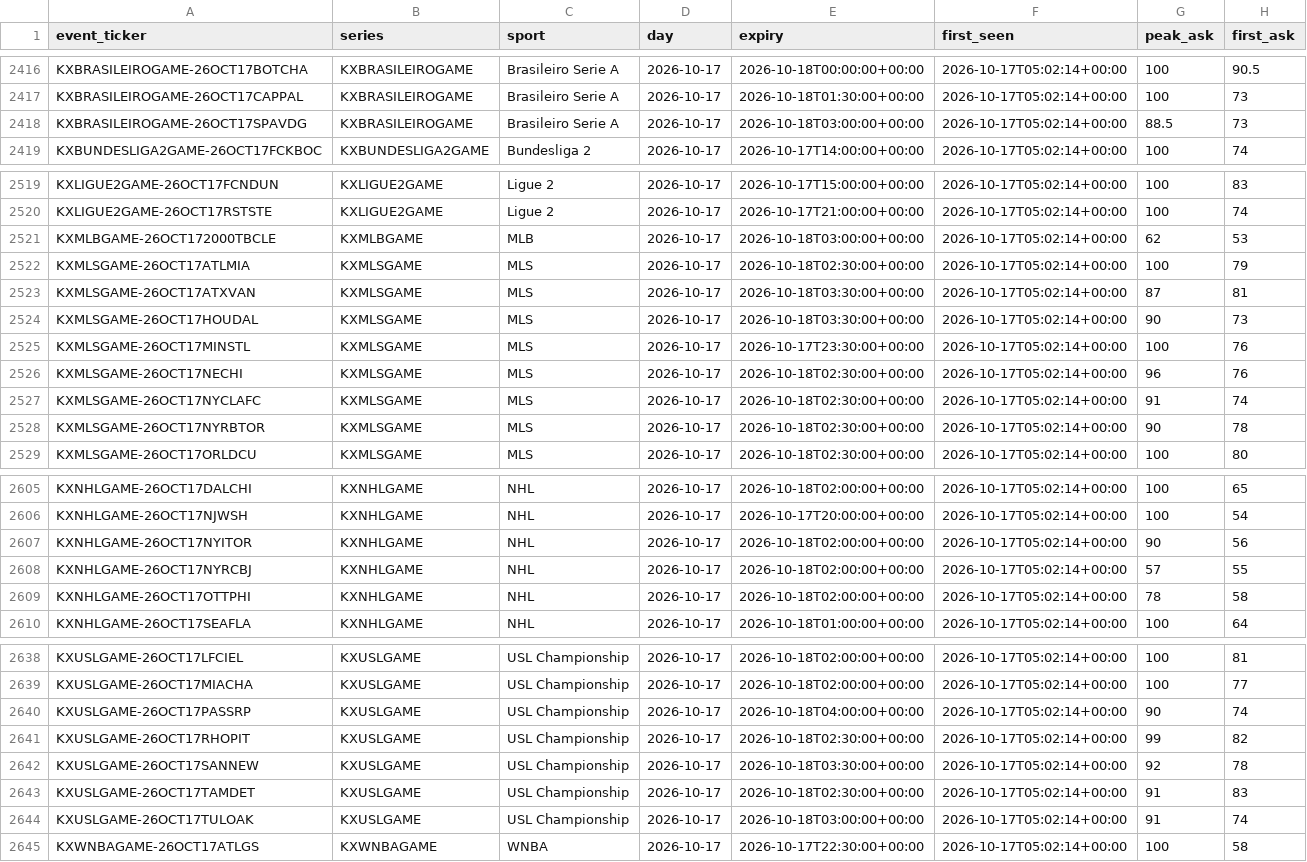
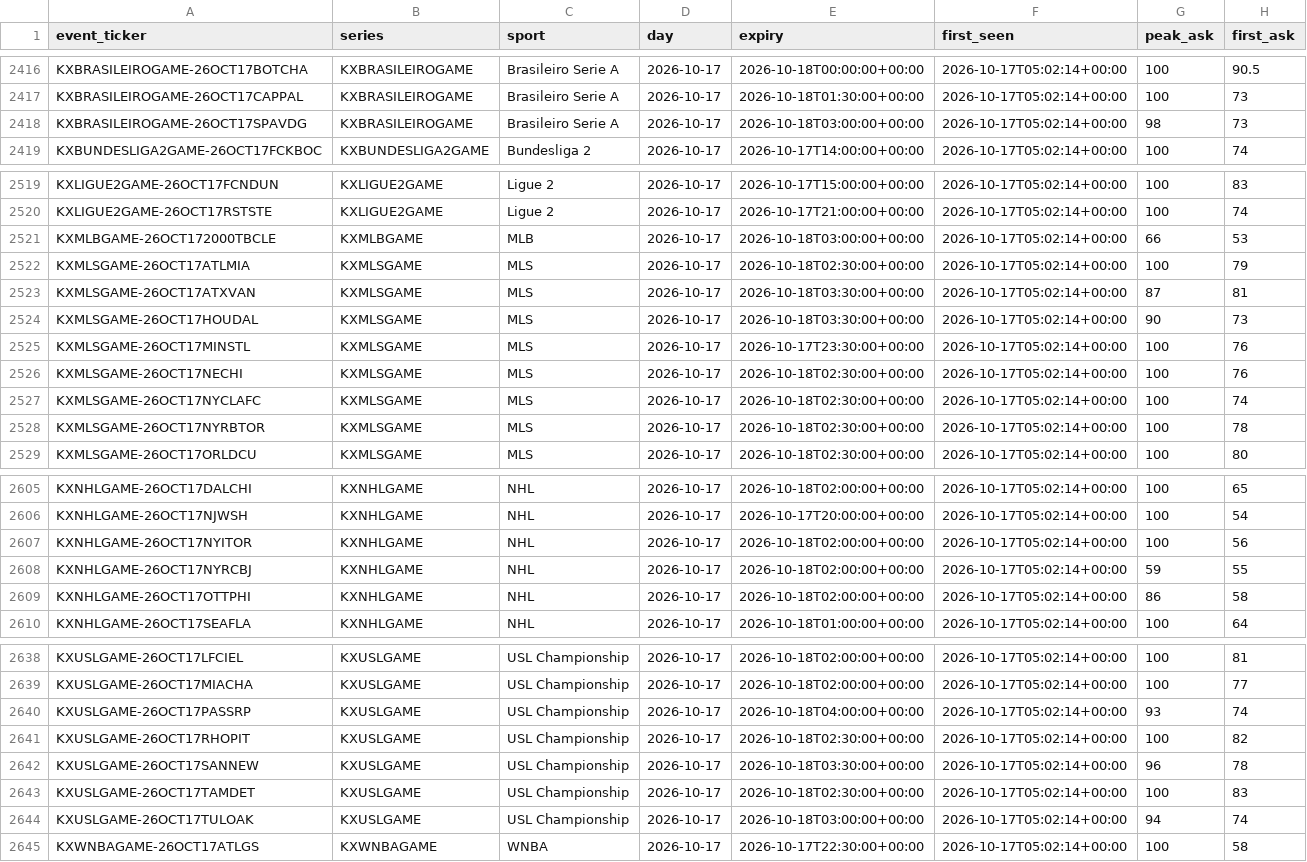
Before and after one commit to UseSoap/Kalshi-Scanner, a CSV file: data/games.csv, drawn as a sheet; only a part is shown, gaps mark what is left out; the diff covers the shown part only.

```diff
--- a/data/games.csv
+++ b/data/games.csv
@@ -2417,3 +2417,3 @@ KXBRASILEIROGAME-26OCT17BOTCHA,KXBRASILEIROGAME,Brasileiro Serie A,2026-10-17,20
 KXBRASILEIROGAME-26OCT17CAPPAL,KXBRASILEIROGAME,Brasileiro Serie A,2026-10-17,2026-10-18T01:30:00+00:00,2026-10-17T05:02:14+00:00,100,73
-KXBRASILEIROGAME-26OCT17SPAVDG,KXBRASILEIROGAME,Brasileiro Serie A,2026-10-17,2026-10-18T03:00:00+00:00,2026-10-17T05:02:14+00:00,88.5,73
+KXBRASILEIROGAME-26OCT17SPAVDG,KXBRASILEIROGAME,Brasileiro Serie A,2026-10-17,2026-10-18T03:00:00+00:00,2026-10-17T05:02:14+00:00,98,73
 KXBUNDESLIGA2GAME-26OCT17FCKBOC,KXBUNDESLIGA2GAME,Bundesliga 2,2026-10-17,2026-10-17T14:00:00+00:00,2026-10-17T05:02:14+00:00,100,74
@@ -2520,3 +2520,3 @@ KXLIGUE2GAME-26OCT17FCNDUN,KXLIGUE2GAME,Ligue 2,2026-10-17,2026-10-17T15:00:00+0
 KXLIGUE2GAME-26OCT17RSTSTE,KXLIGUE2GAME,Ligue 2,2026-10-17,2026-10-17T21:00:00+00:00,2026-10-17T05:02:14+00:00,100,74
-KXMLBGAME-26OCT172000TBCLE,KXMLBGAME,MLB,2026-10-17,2026-10-18T03:00:00+00:00,2026-10-17T05:02:14+00:00,62,53
+KXMLBGAME-26OCT172000TBCLE,KXMLBGAME,MLB,2026-10-17,2026-10-18T03:00:00+00:00,2026-10-17T05:02:14+00:00,66,53
 KXMLSGAME-26OCT17ATLMIA,KXMLSGAME,MLS,2026-10-17,2026-10-18T02:30:00+00:00,2026-10-17T05:02:14+00:00,100,79
@@ -2525,5 +2525,5 @@ KXMLSGAME-26OCT17HOUDAL,KXMLSGAME,MLS,2026-10-17,2026-10-18T03:30:00+00:00,2026-
 KXMLSGAME-26OCT17MINSTL,KXMLSGAME,MLS,2026-10-17,2026-10-17T23:30:00+00:00,2026-10-17T05:02:14+00:00,100,76
-KXMLSGAME-26OCT17NECHI,KXMLSGAME,MLS,2026-10-17,2026-10-18T02:30:00+00:00,2026-10-17T05:02:14+00:00,96,76
-KXMLSGAME-26OCT17NYCLAFC,KXMLSGAME,MLS,2026-10-17,2026-10-18T02:30:00+00:00,2026-10-17T05:02:14+00:00,91,74
-KXMLSGAME-26OCT17NYRBTOR,KXMLSGAME,MLS,2026-10-17,2026-10-18T02:30:00+00:00,2026-10-17T05:02:14+00:00,90,78
+KXMLSGAME-26OCT17NECHI,KXMLSGAME,MLS,2026-10-17,2026-10-18T02:30:00+00:00,2026-10-17T05:02:14+00:00,100,76
+KXMLSGAME-26OCT17NYCLAFC,KXMLSGAME,MLS,2026-10-17,2026-10-18T02:30:00+00:00,2026-10-17T05:02:14+00:00,100,74
+KXMLSGAME-26OCT17NYRBTOR,KXMLSGAME,MLS,2026-10-17,2026-10-18T02:30:00+00:00,2026-10-17T05:02:14+00:00,100,78
 KXMLSGAME-26OCT17ORLDCU,KXMLSGAME,MLS,2026-10-17,2026-10-18T02:30:00+00:00,2026-10-17T05:02:14+00:00,100,80
@@ -2606,5 +2606,5 @@ KXNHLGAME-26OCT17DALCHI,KXNHLGAME,NHL,2026-10-17,2026-10-18T02:00:00+00:00,2026-
 KXNHLGAME-26OCT17NJWSH,KXNHLGAME,NHL,2026-10-17,2026-10-17T20:00:00+00:00,2026-10-17T05:02:14+00:00,100,54
-KXNHLGAME-26OCT17NYITOR,KXNHLGAME,NHL,2026-10-17,2026-10-18T02:00:00+00:00,2026-10-17T05:02:14+00:00,90,56
-KXNHLGAME-26OCT17NYRCBJ,KXNHLGAME,NHL,2026-10-17,2026-10-18T02:00:00+00:00,2026-10-17T05:02:14+00:00,57,55
-KXNHLGAME-26OCT17OTTPHI,KXNHLGAME,NHL,2026-10-17,2026-10-18T02:00:00+00:00,2026-10-17T05:02:14+00:00,78,58
+KXNHLGAME-26OCT17NYITOR,KXNHLGAME,NHL,2026-10-17,2026-10-18T02:00:00+00:00,2026-10-17T05:02:14+00:00,100,56
+KXNHLGAME-26OCT17NYRCBJ,KXNHLGAME,NHL,2026-10-17,2026-10-18T02:00:00+00:00,2026-10-17T05:02:14+00:00,59,55
+KXNHLGAME-26OCT17OTTPHI,KXNHLGAME,NHL,2026-10-17,2026-10-18T02:00:00+00:00,2026-10-17T05:02:14+00:00,86,58
 KXNHLGAME-26OCT17SEAFLA,KXNHLGAME,NHL,2026-10-17,2026-10-18T01:00:00+00:00,2026-10-17T05:02:14+00:00,100,64
@@ -2639,7 +2639,7 @@ KXUSLGAME-26OCT17LFCIEL,KXUSLGAME,USL Championship,2026-10-17,2026-10-18T02:00:0
 KXUSLGAME-26OCT17MIACHA,KXUSLGAME,USL Championship,2026-10-17,2026-10-18T02:00:00+00:00,2026-10-17T05:02:14+00:00,100,77
-KXUSLGAME-26OCT17PASSRP,KXUSLGAME,USL Championship,2026-10-17,2026-10-18T04:00:00+00:00,2026-10-17T05:02:14+00:00,90,74
-KXUSLGAME-26OCT17RHOPIT,KXUSLGAME,USL Championship,2026-10-17,2026-10-18T02:30:00+00:00,2026-10-17T05:02:14+00:00,99,82
-KXUSLGAME-26OCT17SANNEW,KXUSLGAME,USL Championship,2026-10-17,2026-10-18T03:30:00+00:00,2026-10-17T05:02:14+00:00,92,78
-KXUSLGAME-26OCT17TAMDET,KXUSLGAME,USL Championship,2026-10-17,2026-10-18T02:30:00+00:00,2026-10-17T05:02:14+00:00,91,83
-KXUSLGAME-26OCT17TULOAK,KXUSLGAME,USL Championship,2026-10-17,2026-10-18T03:00:00+00:00,2026-10-17T05:02:14+00:00,91,74
+KXUSLGAME-26OCT17PASSRP,KXUSLGAME,USL Championship,2026-10-17,2026-10-18T04:00:00+00:00,2026-10-17T05:02:14+00:00,93,74
+KXUSLGAME-26OCT17RHOPIT,KXUSLGAME,USL Championship,2026-10-17,2026-10-18T02:30:00+00:00,2026-10-17T05:02:14+00:00,100,82
+KXUSLGAME-26OCT17SANNEW,KXUSLGAME,USL Championship,2026-10-17,2026-10-18T03:30:00+00:00,2026-10-17T05:02:14+00:00,96,78
+KXUSLGAME-26OCT17TAMDET,KXUSLGAME,USL Championship,2026-10-17,2026-10-18T02:30:00+00:00,2026-10-17T05:02:14+00:00,100,83
+KXUSLGAME-26OCT17TULOAK,KXUSLGAME,USL Championship,2026-10-17,2026-10-18T03:00:00+00:00,2026-10-17T05:02:14+00:00,94,74
 KXWNBAGAME-26OCT17ATLGS,KXWNBAGAME,WNBA,2026-10-17,2026-10-17T22:30:00+00:00,2026-10-17T05:02:14+00:00,100,58
```
Also changed, not shown: 9 edited cells elsewhere in this file, data/trades.csv, data/trades_95.csv, 1 other file.
